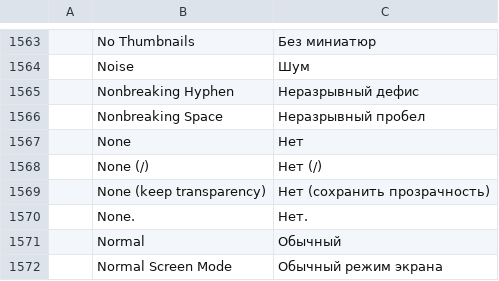
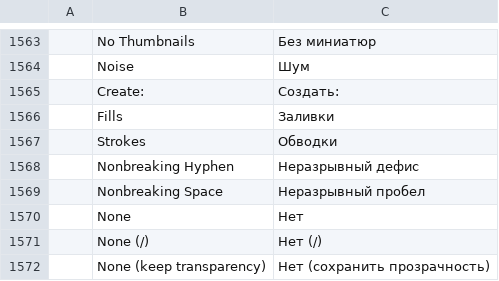
Before and after one commit to treeforjs/vectorcraft, a TSV file: crates/ui-egui/src/i18n/ru.tsv, drawn as a sheet; only a part is shown, gaps mark what is left out; the shorter side is filled out with more unchanged rows; the diff names each change by its address in the sheet, - before the commit and + after, or states it on an @@ line.

Commit message:
Part of #641: Image Trace: Create Strokes
Advanced › Create: Fills and/or Strokes, with Stroke (the widest line, px).
With Strokes, each colour's 8-connected parts no wider than the stroke width
(chamfer distance transform) trace as open centre lines instead of filled
outlines: the line is thinned to one pixel (Zhang-Suen with each removal
re-checked, so two-pixel lines survive; staircase corners dropped), its
skeleton becomes runs between ends and junctions (junction pixels merged,
spurs pruned, runs through two-way junctions joined, rings closed), and each
run is simplified and fitted with curves. The stroke width is the line's mean
width (pixels over length). Traced lines get round caps and joins in the
document. Without Fills, wider areas become 1 px stroked outlines.
`imageTrace.make` takes fills, strokes and strokeWidth, and refuses neither
fills nor strokes and a non-positive width.

```diff
--- a/crates/ui-egui/src/i18n/ru.tsv
+++ b/crates/ui-egui/src/i18n/ru.tsv
+row 1565:  | Create: | Создать:
+row 1566:  | Fills | Заливки
+row 1567:  | Strokes | Обводки
```
Also changed, not shown: crates/ui-egui/src/i18n/es.tsv, crates/ui-egui/src/i18n/fr.tsv, 14 other files.
